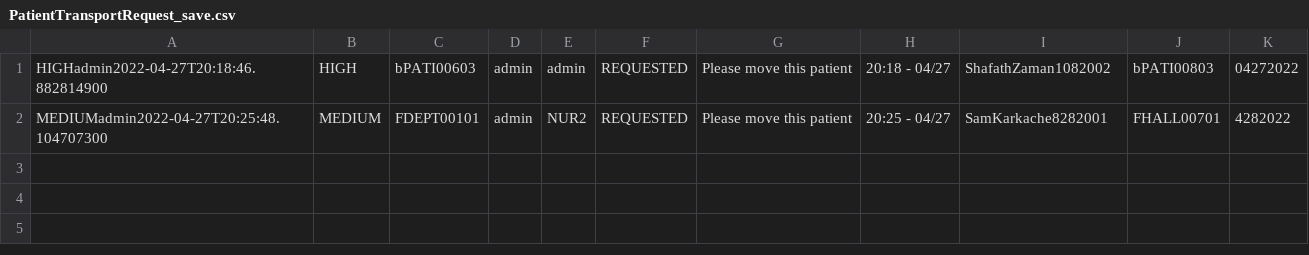
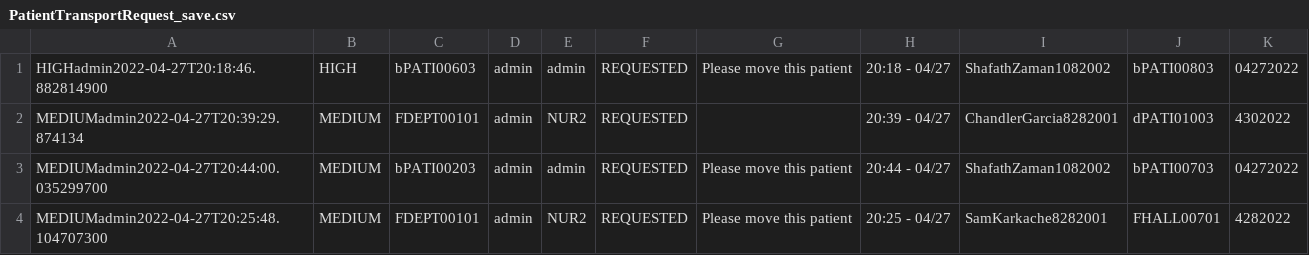
Before and after one commit to CS3733-D22-Team-D/CS3733-D22-Team-D-Application, a CSV file: PatientTransportRequest_save.csv, drawn as a sheet.

```diff
--- a/PatientTransportRequest_save.csv
+++ b/PatientTransportRequest_save.csv
@@ -1,2 +1,4 @@
 HIGHadmin2022-04-27T20:18:46.882814900,HIGH,bPATI00603,admin,admin,REQUESTED,Please move this patient,20:18 - 04/27,ShafathZaman1082002,bPATI00803,04272022
+MEDIUMadmin2022-04-27T20:39:29.874134,MEDIUM,FDEPT00101,admin,NUR2,REQUESTED,,20:39 - 04/27,ChandlerGarcia8282001,dPATI01003,4302022
+MEDIUMadmin2022-04-27T20:44:00.035299700,MEDIUM,bPATI00203,admin,admin,REQUESTED,Please move this patient,20:44 - 04/27,ShafathZaman1082002,bPATI00703,04272022
 MEDIUMadmin2022-04-27T20:25:48.104707300,MEDIUM,FDEPT00101,admin,NUR2,REQUESTED,Please move this patient,20:25 - 04/27,SamKarkache8282001,FHALL00701,4282022
```
Also changed, not shown: LabRequest_save.csv, MealDeliveryRequest_save.csv, 10 other files.
